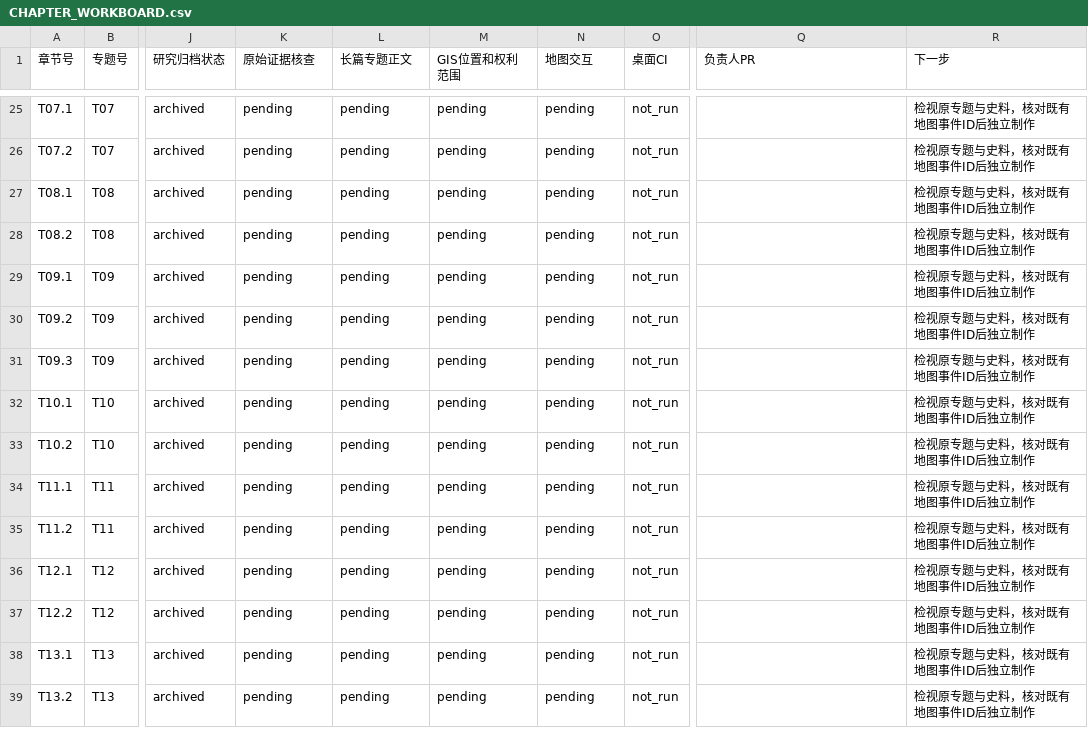
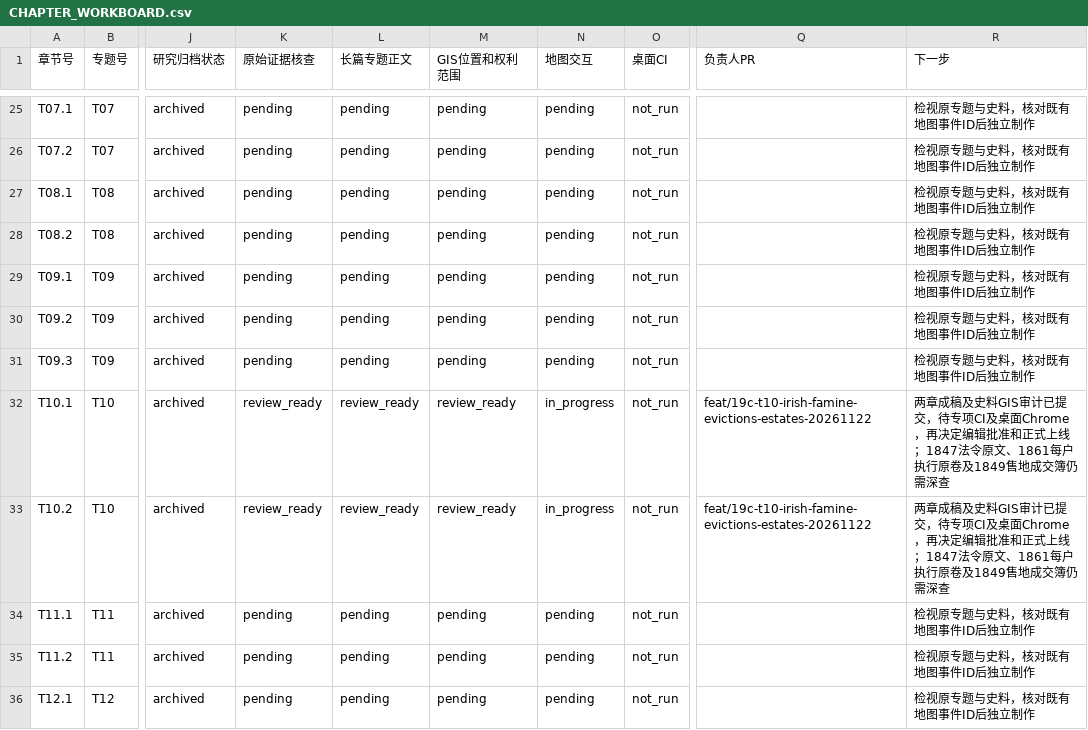
Before and after one commit to 1959124923wyz-sys/love-British-TV, a CSV file: research/19c/consolidated/CHAPTER_WORKBOARD.csv, drawn as a sheet; only a part is shown, gaps mark what is left out; the shorter side is filled out with more unchanged rows; the diff names each change by its address in the sheet, - before the commit and + after, or states it on an @@ line.

Commit message:
chore(19c T10): mark two chapters and topic editorial-ready without false publication claims

```diff
--- a/research/19c/consolidated/CHAPTER_WORKBOARD.csv
+++ b/research/19c/consolidated/CHAPTER_WORKBOARD.csv
-K32:K33 (原始证据核查): pending
+K32:K33 (原始证据核查): review_ready
-L32:L33 (长篇专题正文): pending
+L32:L33 (长篇专题正文): review_ready
-M32:M33 (GIS位置和权利范围): pending
+M32:M33 (GIS位置和权利范围): review_ready
-N32:N33 (地图交互): pending
+N32:N33 (地图交互): in_progress
-Q32:Q33 (负责人PR): (empty)
+Q32:Q33 (负责人PR): feat/19c-t10-irish-famine-evictions-estates-20261122
-R32:R33 (下一步): 检视原专题与史料，核对既有地图事件ID后独立制作
+R32:R33 (下一步): 两章成稿及史料GIS审计已提交，待专项CI及桌面Chrome，再决定编辑批准和正式上线；1847法令原文、1861每户执行原卷及1849售地成交簿仍需深查
```
